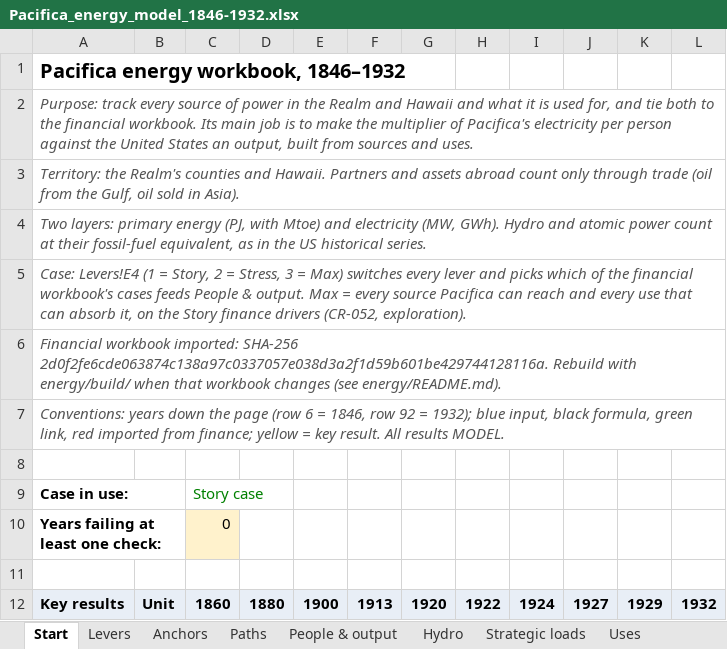
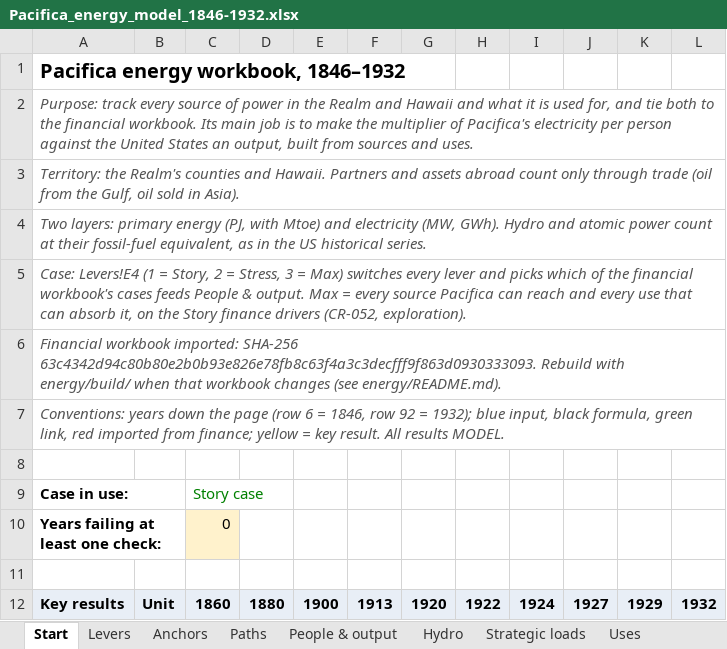
Before and after one commit to c-voelkle/pacifica, an Excel workbook: energy/Pacifica_energy_model_1846-1932.xlsx, sheet Start, drawn as a sheet; only a part is shown; values as stored, in another font and other column widths than the file's, no borders; the diff covers the shown part only; the diff names each change by its address in the sheet, - before the commit and + after, or states it on an @@ line.

```diff
--- a/energy/Pacifica_energy_model_1846-1932.xlsx (sheet Start)
+++ b/energy/Pacifica_energy_model_1846-1932.xlsx (sheet Start)
-A6: …imported: SHA-256 2d0f2fe6cde063874c138a97c0337057e038d3a2f1d59b601be429744128116a. Rebuild with…
+A6: …imported: SHA-256 63c4342d94c80b80e2b0b93e826e78fb8c63f4a3c3decfff9f863d0930333093. Rebuild with…
```
Also changed, not shown: 28 edited cells elsewhere in this sheet, sheet People & output, sheet Electricity, sheet Fuels, sheet Uses, sheet Finance link, sheet Changes, 1 more sheet, 7 other files.
